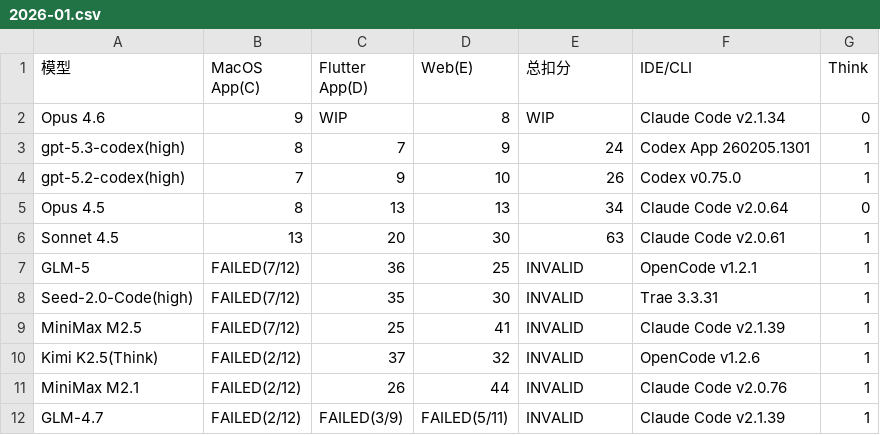
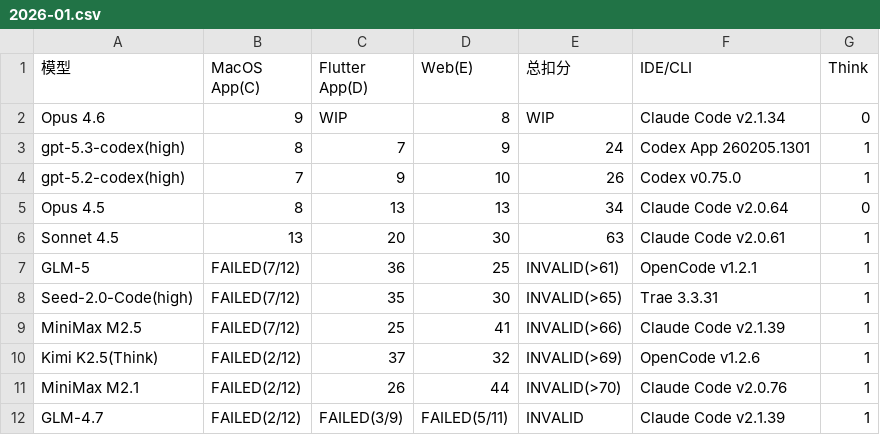
Before and after one commit to llm2014/llm_benchmark, a CSV file: docs/data/code_v3/2026-01.csv, drawn as a sheet.

Commit message:
update ranking

```diff
--- a/docs/data/code_v3/2026-01.csv
+++ b/docs/data/code_v3/2026-01.csv
@@ -6,7 +6,7 @@
 "Sonnet 4.5",13,20,"30",63,"Claude Code v2.0.61","1"
-"GLM-5","FAILED(7/12)","36","25","INVALID","OpenCode v1.2.1","1"
-"Seed-2.0-Code(high)","FAILED(7/12)","35","30","INVALID","Trae 3.3.31","1"
-"MiniMax M2.5","FAILED(7/12)","25","41","INVALID","Claude Code v2.1.39","1"
-"Kimi K2.5(Think)","FAILED(2/12)","37","32","INVALID","OpenCode v1.2.6","1"
-"MiniMax M2.1","FAILED(2/12)","26","44","INVALID","Claude Code v2.0.76","1"
+"GLM-5","FAILED(7/12)","36","25","INVALID(>61)","OpenCode v1.2.1","1"
+"Seed-2.0-Code(high)","FAILED(7/12)","35","30","INVALID(>65)","Trae 3.3.31","1"
+"MiniMax M2.5","FAILED(7/12)","25","41","INVALID(>66)","Claude Code v2.1.39","1"
+"Kimi K2.5(Think)","FAILED(2/12)","37","32","INVALID(>69)","OpenCode v1.2.6","1"
+"MiniMax M2.1","FAILED(2/12)","26","44","INVALID(>70)","Claude Code v2.0.76","1"
 "GLM-4.7","FAILED(2/12)","FAILED(3/9)","FAILED(5/11)","INVALID","Claude Code v2.1.39","1"
```
